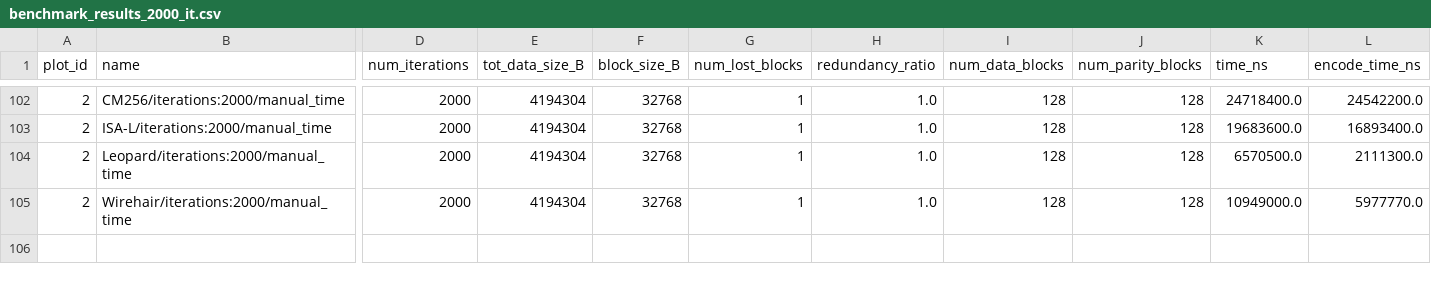
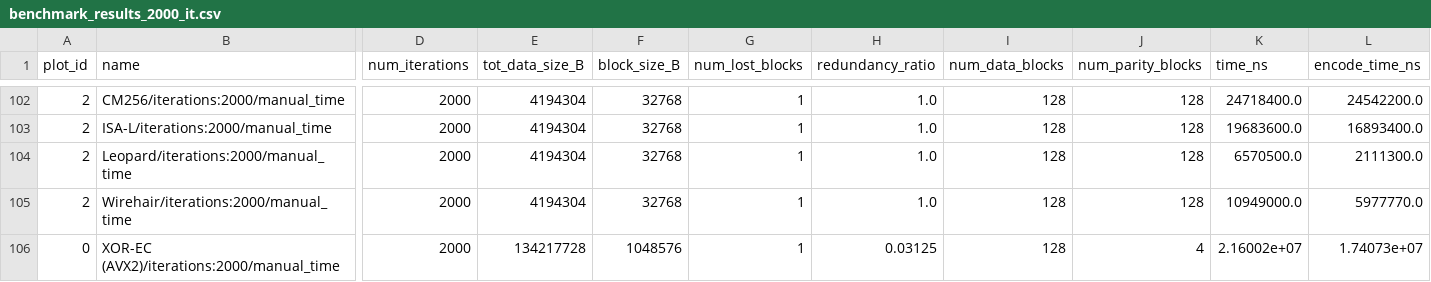
Before and after one commit to kenji-k6/erasure-code-benchmark, a CSV file: results/raw/benchmark_results_2000_it.csv, drawn as a sheet; only a part is shown, gaps mark what is left out; rows hold the shown columns only; the diff names each change by its address in the sheet, - before the commit and + after, or states it on an @@ line.

Commit message:
First changes in cuda_xorec_benchmark

```diff
--- a/results/raw/benchmark_results_2000_it.csv
+++ b/results/raw/benchmark_results_2000_it.csv
+row 106: 0 | XOR-EC (AVX2)/iterations:2000/manual_time | 2000 | 134217728 | 1048576 | 1 | 0.03125 | 128 | 4 | 2.16002e+07 | 1.74073e+07
```
Also changed, not shown: 2 other files.
